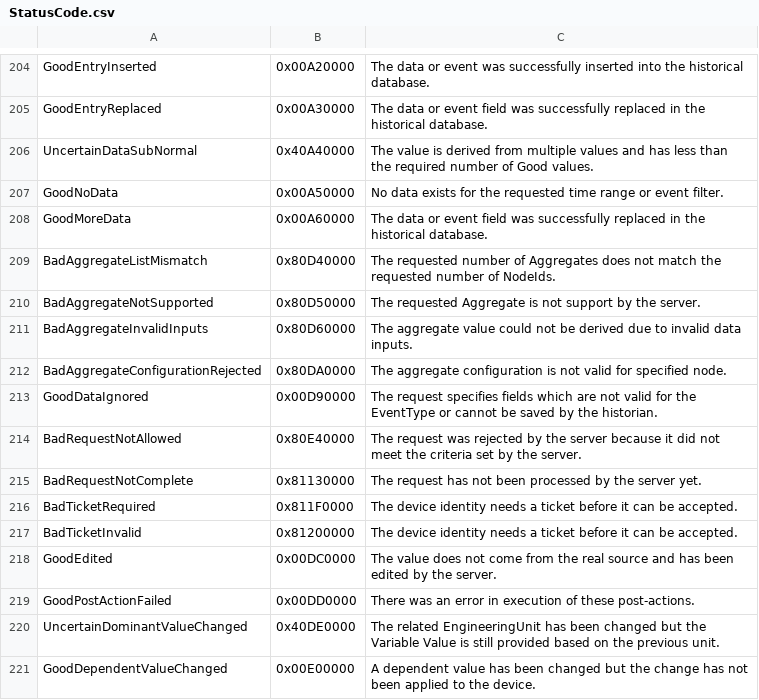
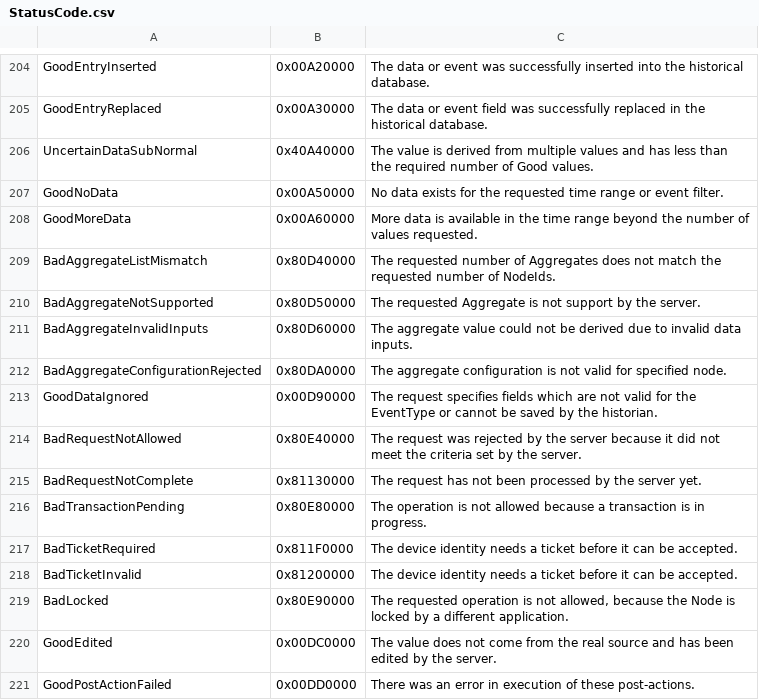
Before and after one commit to gopcua/opcua, a CSV file: schema/StatusCode.csv, drawn as a sheet; only a part is shown, gaps mark what is left out; the shorter side is filled out with more unchanged rows.

Commit message:
update schema and generate code again

```diff
--- a/schema/StatusCode.csv
+++ b/schema/StatusCode.csv
@@ -207,3 +207,3 @@ UncertainDataSubNormal,0x40A40000,"The value is derived from multiple values and
 GoodNoData,0x00A50000,"No data exists for the requested time range or event filter."
-GoodMoreData,0x00A60000,"The data or event field was successfully replaced in the historical database."
+GoodMoreData,0x00A60000,"More data is available in the time range beyond the number of values requested."
 BadAggregateListMismatch,0x80D40000,"The requested number of Aggregates does not match the requested number of NodeIds."
@@ -215,4 +215,6 @@ BadRequestNotAllowed,0x80E40000,"The request was rejected by the server because
 BadRequestNotComplete,0x81130000,"The request has not been processed by the server yet."
+BadTransactionPending,0x80E80000,"The operation is not allowed because a transaction is in progress."
 BadTicketRequired,0x811F0000,"The device identity needs a ticket before it can be accepted."
 BadTicketInvalid,0x81200000,"The device identity needs a ticket before it can be accepted."
+BadLocked,0x80E90000,"The requested operation is not allowed, because the Node is locked by a different application."
 GoodEdited,0x00DC0000,"The value does not come from the real source and has been edited by the server."
```
Also changed, not shown: 8 other files.
